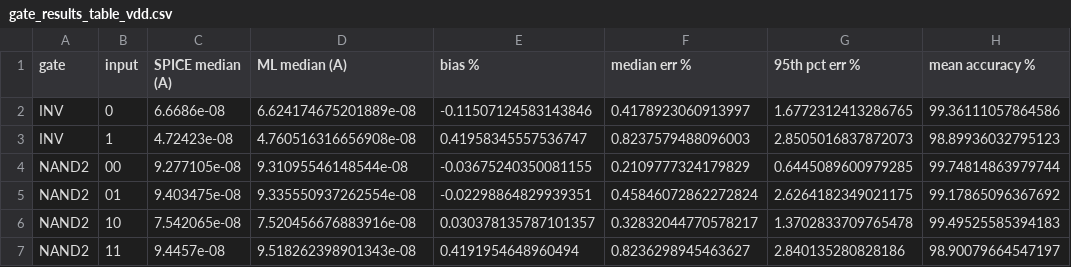
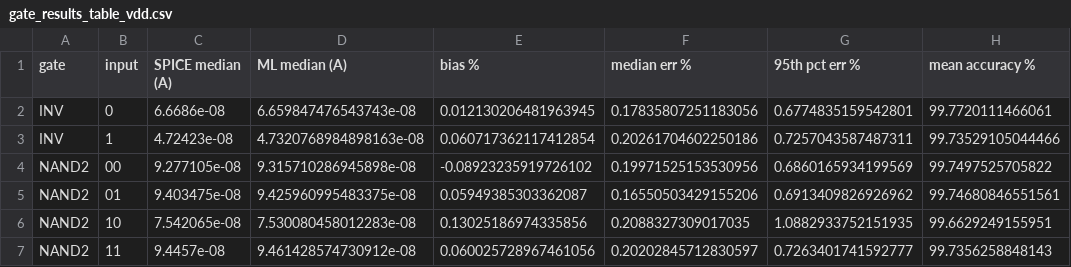
Before and after one commit to yaswanth257/DVD-Project, a CSV file: Gate_Validation/Results/gate_results_table_vdd.csv, drawn as a sheet; only a part is shown; the diff covers the shown part only.

```diff
--- a/Gate_Validation/Results/gate_results_table_vdd.csv
+++ b/Gate_Validation/Results/gate_results_table_vdd.csv
@@ -1,7 +1,7 @@
 gate,input,SPICE median (A),ML median (A),bias %,median err %,95th pct err %,mean accuracy %
-INV,0,6.6686e-08,6.624174675201889e-08,-0.11507124583143846,0.4178923060913997,1.6772312413286765,99.36111057864586
-INV,1,4.72423e-08,4.760516316656908e-08,0.41958345557536747,0.8237579488096003,2.8505016837872073,98.89936032795123
-NAND2,00,9.277105e-08,9.31095546148544e-08,-0.03675240350081155,0.2109777324179829,0.6445089600979285,99.74814863979744
-NAND2,01,9.403475e-08,9.335550937262554e-08,-0.02298864829939351,0.45846072862272824,2.6264182349021175,99.17865096367692
-NAND2,10,7.542065e-08,7.520456676883916e-08,0.030378135787101357,0.32832044770578217,1.3702833709765478,99.49525585394183
-NAND2,11,9.4457e-08,9.518262398901343e-08,0.4191954648960494,0.8236298945463627,2.840135280828186,98.90079664547197
+INV,0,6.6686e-08,6.659847476543743e-08,0.012130206481963945,0.17835807251183056,0.6774835159542801,99.7720111466061
+INV,1,4.72423e-08,4.7320768984898163e-08,0.060717362117412854,0.20261704602250186,0.7257043587487311,99.73529105044466
+NAND2,00,9.277105e-08,9.315710286945898e-08,-0.08923235919726102,0.19971525153530956,0.6860165934199569,99.7497525705822
+NAND2,01,9.403475e-08,9.425960995483375e-08,0.05949385303362087,0.16550503429155206,0.6913409826926962,99.74680846551561
+NAND2,10,7.542065e-08,7.530080458012283e-08,0.13025186974335856,0.2088327309017035,1.0882933752151935,99.6629249155951
+NAND2,11,9.4457e-08,9.461428574730912e-08,0.060025728967461056,0.20202845712830597,0.7263401741592777,99.7356258848143
```
Also changed, not shown: 65 edited cells elsewhere in this file, Gate_Validation/Results/diag_error_by_vds.csv, Gate_Validation/Results/gate_ml_results.csv, 38 other files.
